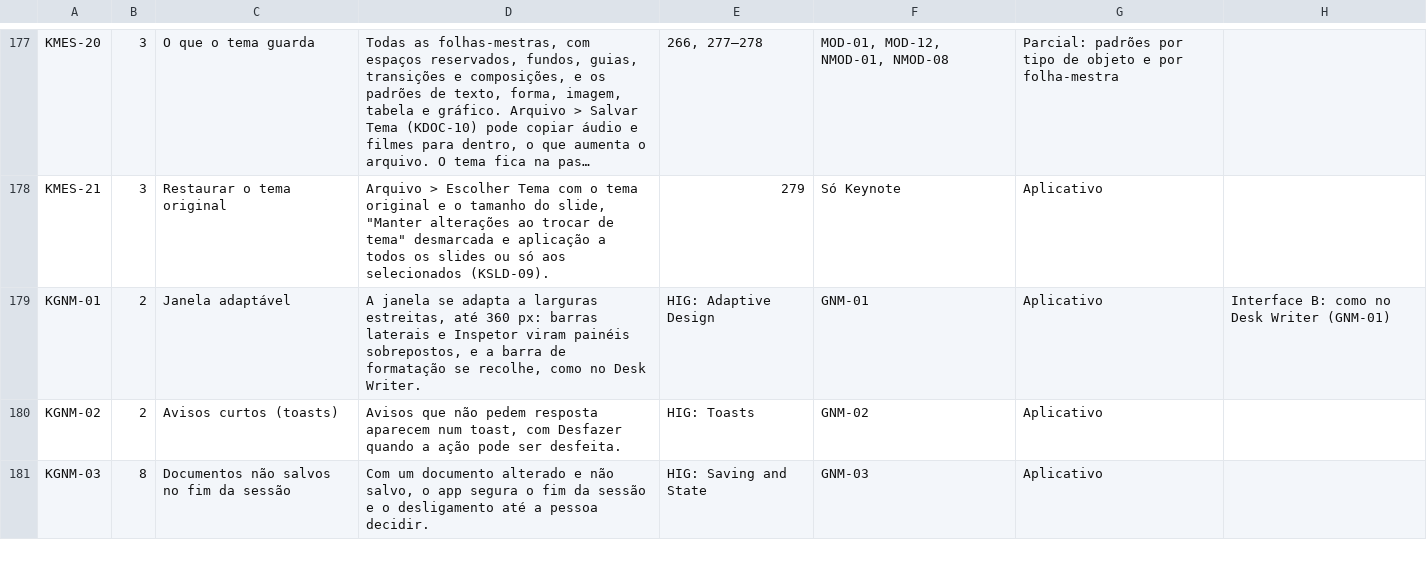
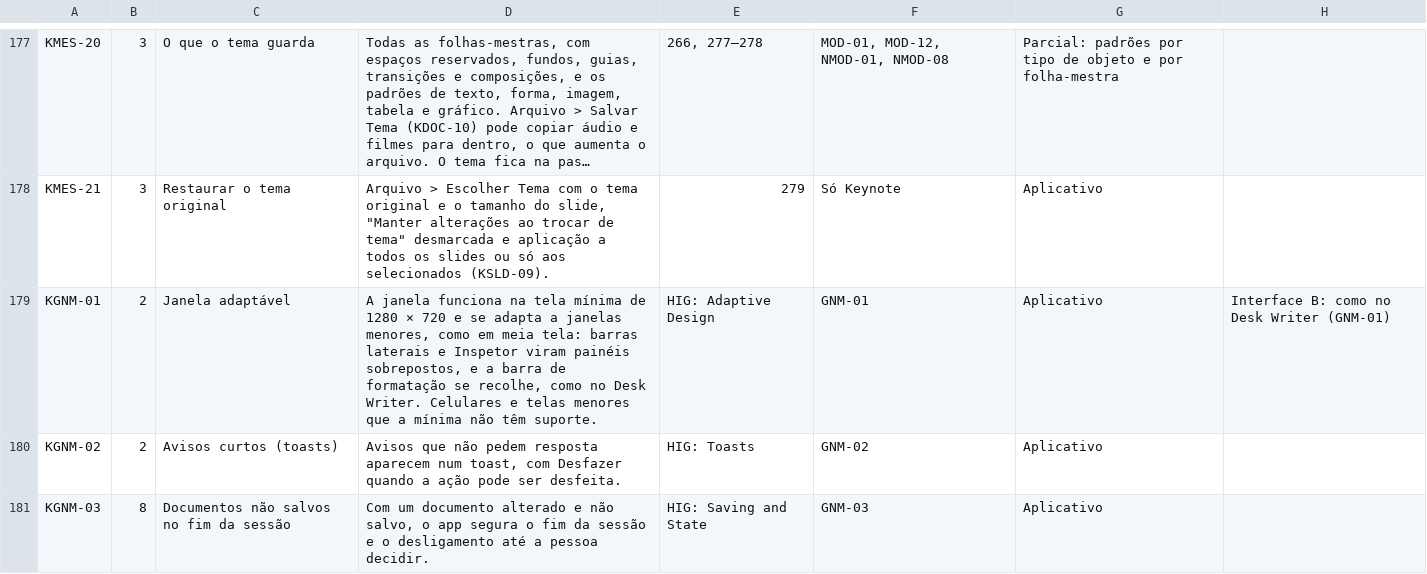
Before and after one commit to brahm/desk, a TSV file: corpus/slides-matrix.tsv, drawn as a sheet; only a part is shown, gaps mark what is left out; long unchanged cells end in …; the diff covers the shown part only; the diff names each change by its address in the sheet, - before the commit and + after, or states it on an @@ line.

```diff
--- a/corpus/slides-matrix.tsv
+++ b/corpus/slides-matrix.tsv
-D179: A janela se adapta a larguras estreitas, até 360 px: barras laterais e Inspetor viram painéis sobrepostos, e a barra de formatação se recolhe, como no Desk Writer.
+D179: A janela funciona na tela mínima de 1280 × 720 e se adapta a janelas menores, como em meia tela: barras laterais e Inspetor viram painéis sobrepostos, e a barra de formatação se recolhe, como no Desk Writer. Celulares e telas menores que a mínima não têm suporte.
```
Also changed, not shown: 1 added row elsewhere in this file, corpus/matrix.tsv, corpus/tables-matrix.tsv, 24 other files.
